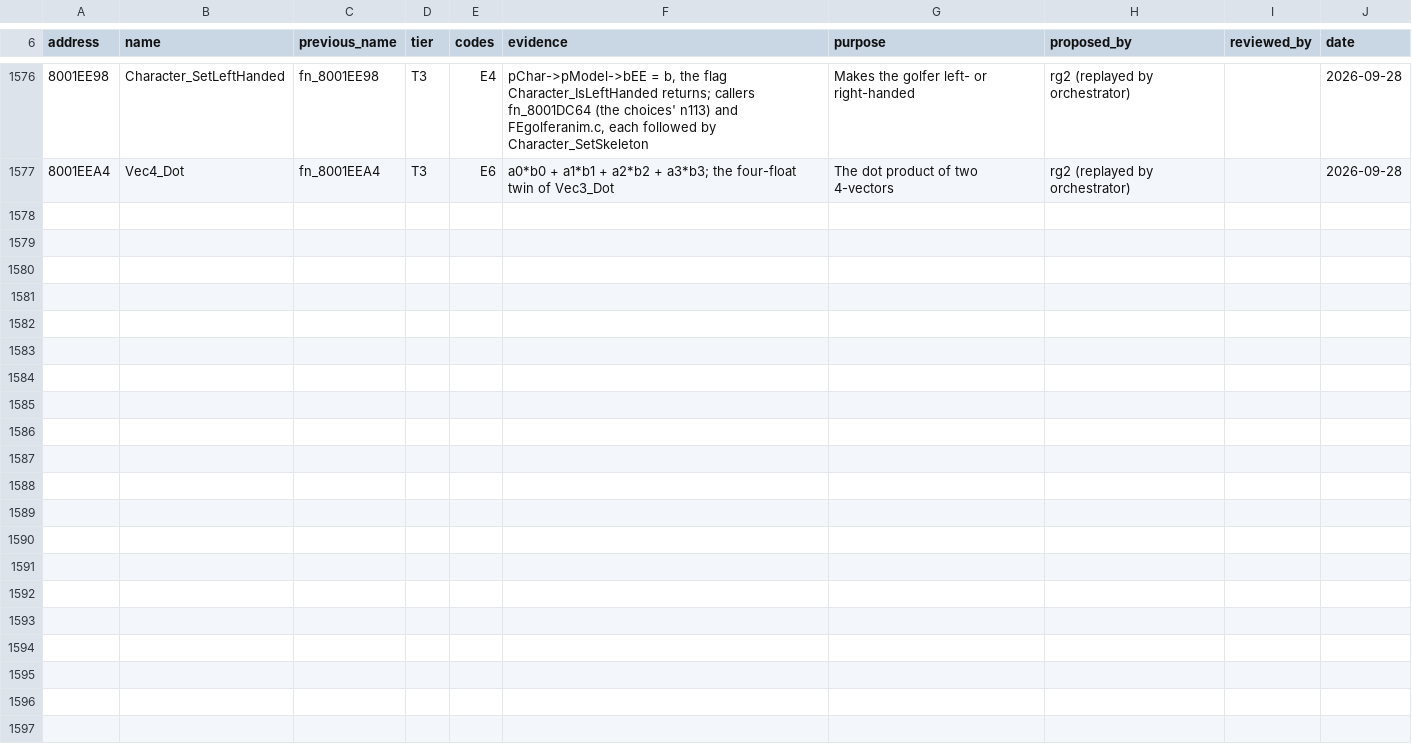
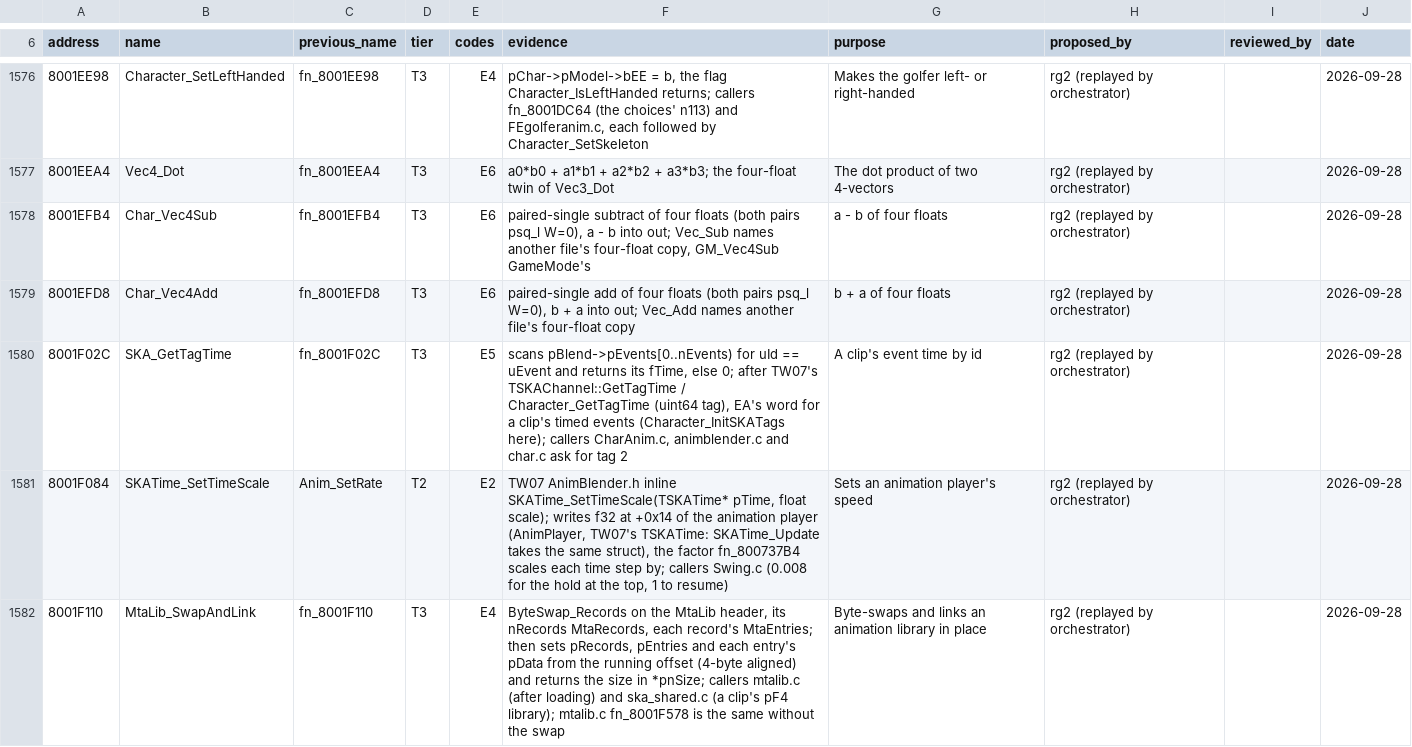
Before and after one commit to mitsevox/tw2004, a TSV file: config/GW4E69/name_sources.tsv, drawn as a sheet; only a part is shown, gaps mark what is left out.

```diff
--- a/config/GW4E69/name_sources.tsv
+++ b/config/GW4E69/name_sources.tsv
@@ -1577 +1577,6 @@ address	name	previous_name	tier	codes	evidence	purpose	proposed_by	reviewed_by	d
 8001EEA4	Vec4_Dot	fn_8001EEA4	T3	E6	a0*b0 + a1*b1 + a2*b2 + a3*b3; the four-float twin of Vec3_Dot	The dot product of two 4-vectors	rg2 (replayed by orchestrator)		2026-09-28
+8001EFB4	Char_Vec4Sub	fn_8001EFB4	T3	E6	paired-single subtract of four floats (both pairs psq_l W=0), a - b into out; Vec_Sub names another file's four-float copy, GM_Vec4Sub GameMode's	a - b of four floats	rg2 (replayed by orchestrator)		2026-09-28
+8001EFD8	Char_Vec4Add	fn_8001EFD8	T3	E6	paired-single add of four floats (both pairs psq_l W=0), b + a into out; Vec_Add names another file's four-float copy	b + a of four floats	rg2 (replayed by orchestrator)		2026-09-28
+8001F02C	SKA_GetTagTime	fn_8001F02C	T3	E5	scans pBlend->pEvents[0..nEvents) for uId == uEvent and returns its fTime, else 0; after TW07's TSKAChannel::GetTagTime / Character_GetTagTime (uint64 tag), EA's word for a clip's timed events (Character_InitSKATags here); callers CharAnim.c, animblender.c and char.c ask for tag 2	A clip's event time by id	rg2 (replayed by orchestrator)		2026-09-28
+8001F084	SKATime_SetTimeScale	Anim_SetRate	T2	E2	TW07 AnimBlender.h inline SKATime_SetTimeScale(TSKATime* pTime, float scale); writes f32 at +0x14 of the animation player (AnimPlayer, TW07's TSKATime: SKATime_Update takes the same struct), the factor fn_800737B4 scales each time step by; callers Swing.c (0.008 for the hold at the top, 1 to resume)	Sets an animation player's speed	rg2 (replayed by orchestrator)		2026-09-28
+8001F110	MtaLib_SwapAndLink	fn_8001F110	T3	E4	ByteSwap_Records on the MtaLib header, its nRecords MtaRecords, each record's MtaEntries; then sets pRecords, pEntries and each entry's pData from the running offset (4-byte aligned) and returns the size in *pnSize; callers mtalib.c (after loading) and ska_shared.c (a clip's pF4 library); mtalib.c fn_8001F578 is the same without the swap	Byte-swaps and links an animation library in place	rg2 (replayed by orchestrator)		2026-09-28
```
Also changed, not shown: config/GW4E69/review.tsv, 10 other files.
